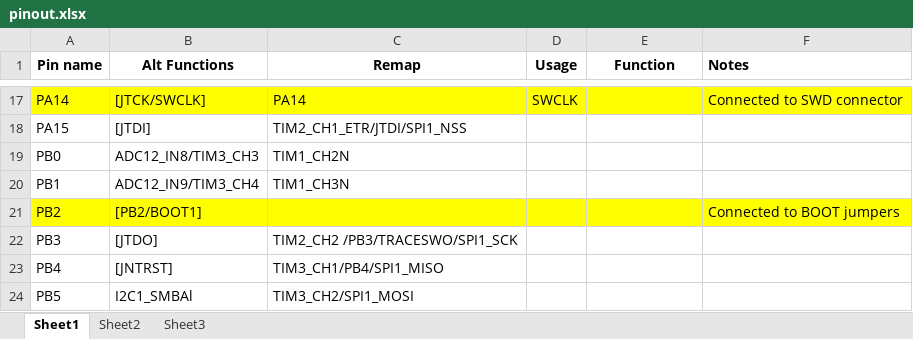
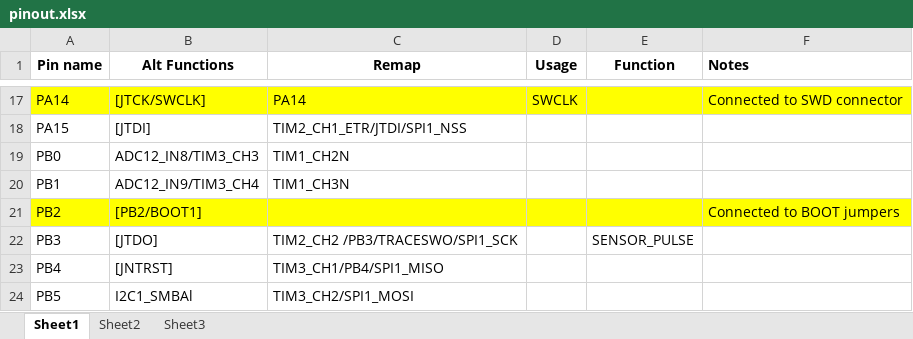
Before and after one commit to alvieboy/abobora, an Excel workbook: pinout.xlsx, sheet Sheet1, drawn as a sheet; only a part is shown, gaps mark what is left out; values as stored, in another font and other column widths than the file's, no borders; the diff names each change by its address in the sheet, - before the commit and + after, or states it on an @@ line.

```diff
--- a/pinout.xlsx (sheet Sheet1)
+++ b/pinout.xlsx (sheet Sheet1)
-E22 (Function): (empty)
+E22 (Function): SENSOR_PULSE
```
Also changed, not shown: 16 other files.
